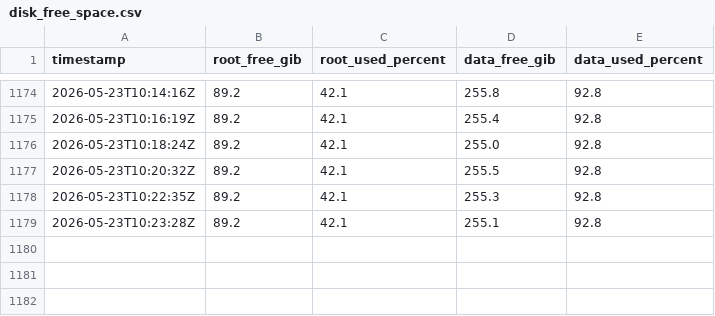
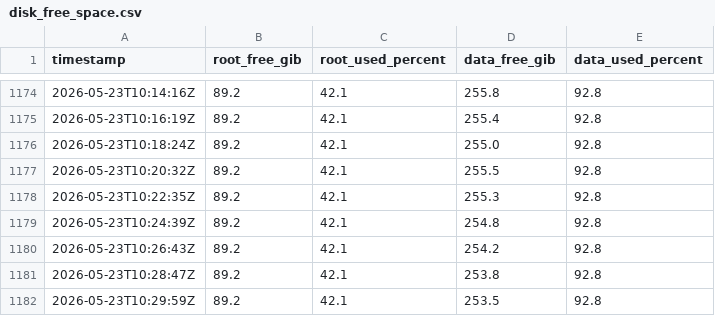
Before and after one commit to danluu/gutenberg, a CSV file: docs/explanations/architecture/rtc-jetstream2-fuzz-trends-20260515/data/disk_free_space.csv, drawn as a sheet; only a part is shown, gaps mark what is left out.

```diff
--- a/docs/explanations/architecture/rtc-jetstream2-fuzz-trends-20260515/data/disk_free_space.csv
+++ b/docs/explanations/architecture/rtc-jetstream2-fuzz-trends-20260515/data/disk_free_space.csv
@@ -1178,2 +1178,5 @@ timestamp,root_free_gib,root_used_percent,data_free_gib,data_used_percent
 2026-05-23T10:22:35Z,89.2,42.1,255.3,92.8
-2026-05-23T10:23:28Z,89.2,42.1,255.1,92.8
+2026-05-23T10:24:39Z,89.2,42.1,254.8,92.8
+2026-05-23T10:26:43Z,89.2,42.1,254.2,92.8
+2026-05-23T10:28:47Z,89.2,42.1,253.8,92.8
+2026-05-23T10:29:59Z,89.2,42.1,253.5,92.8
```
Also changed, not shown: docs/explanations/architecture/rtc-jetstream2-fuzz-trends-20260515/data/critical_path_events.csv, docs/explanations/architecture/rtc-jetstream2-fuzz-trends-20260515/data/current_run_accounting.csv, 40 other files.
